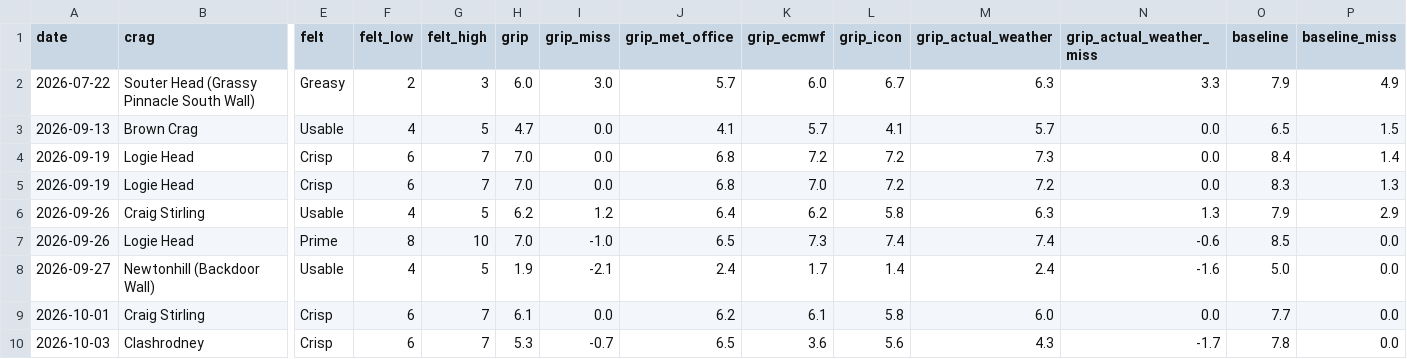
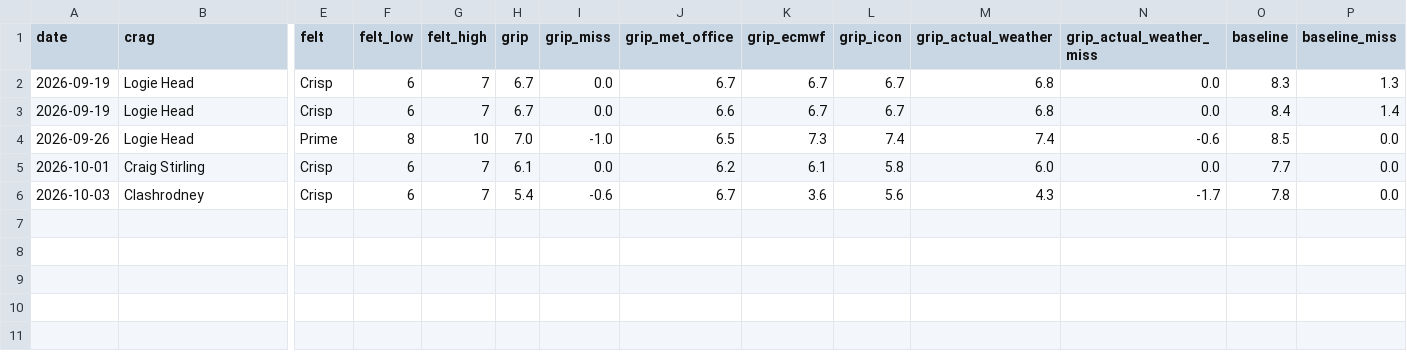
Before and after one commit to stevewallsmountain/grip, a CSV file: calibration.csv, drawn as a sheet; only a part is shown, gaps mark what is left out; removed rows and columns are numbered as before the commit, all else as after; rows hold the shown columns only; the diff names each change by its address in the sheet, - before the commit and + after, or states it on an @@ line.

```diff
--- a/calibration.csv
+++ b/calibration.csv
-row 2: 2026-07-22 | Souter Head (Grassy Pinnacle South Wall) | Greasy | 2 | 3 | 6.0 | 3.0 | 5.7 | 6.0 | 6.7 | 6.3 | 3.3 | 7.9 | 4.9
-row 3: 2026-09-13 | Brown Crag | Usable | 4 | 5 | 4.7 | 0.0 | 4.1 | 5.7 | 4.1 | 5.7 | 0.0 | 6.5 | 1.5
-row 4: 2026-09-19 | Logie Head | Crisp | 6 | 7 | 7.0 | 0.0 | 6.8 | 7.2 | 7.2 | 7.3 | 0.0 | 8.4 | 1.4
-H2 (grip): 7.0
+H2 (grip): 6.7
-J2 (grip_met_office): 6.8
+J2 (grip_met_office): 6.7
-K2 (grip_ecmwf): 7.0
+K2 (grip_ecmwf): 6.7
-L2 (grip_icon): 7.2
+L2 (grip_icon): 6.7
-M2 (grip_actual_weather): 7.2
+M2 (grip_actual_weather): 6.8
-row 6: 2026-09-26 | Craig Stirling | Usable | 4 | 5 | 6.2 | 1.2 | 6.4 | 6.2 | 5.8 | 6.3 | 1.3 | 7.9 | 2.9
+row 3: 2026-09-19 | Logie Head | Crisp | 6 | 7 | 6.7 | 0.0 | 6.6 | 6.7 | 6.7 | 6.8 | 0.0 | 8.4 | 1.4
-row 8: 2026-09-27 | Newtonhill (Backdoor Wall) | Usable | 4 | 5 | 1.9 | -2.1 | 2.4 | 1.7 | 1.4 | 2.4 | -1.6 | 5.0 | 0.0
-H6 (grip): 5.3
+H6 (grip): 5.4
-I6 (grip_miss): -0.7
+I6 (grip_miss): -0.6
-J6 (grip_met_office): 6.5
+J6 (grip_met_office): 6.7
```
Also changed, not shown: 1 other file.
